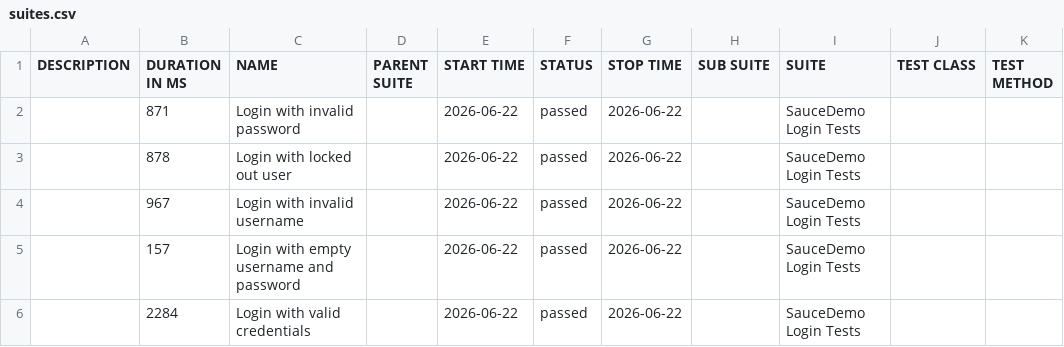
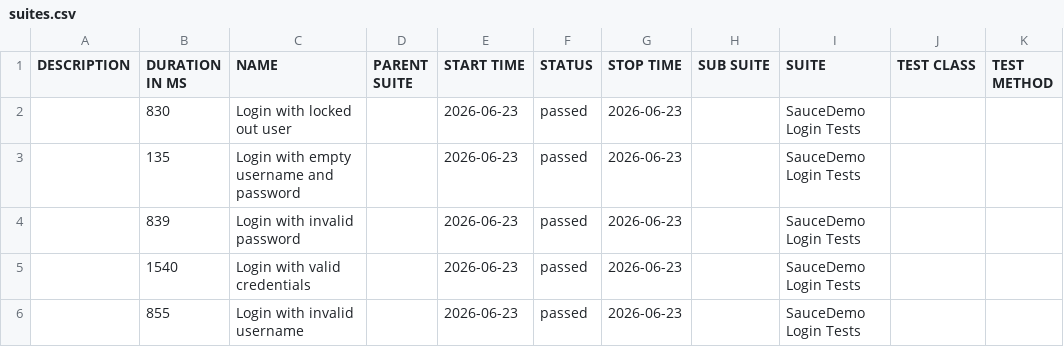
Before and after one commit to ParasOli/saucedemo-ui-automation, a CSV file: data/suites.csv, drawn as a sheet.

```diff
--- a/data/suites.csv
+++ b/data/suites.csv
@@ -1,6 +1,6 @@
 "DESCRIPTION","DURATION IN MS","NAME","PARENT SUITE","START TIME","STATUS","STOP TIME","SUB SUITE","SUITE","TEST CLASS","TEST METHOD"
-"","871","Login with invalid password","","2026-06-22","passed","2026-06-22","","SauceDemo Login Tests","",""
-"","878","Login with locked out user","","2026-06-22","passed","2026-06-22","","SauceDemo Login Tests","",""
-"","967","Login with invalid username","","2026-06-22","passed","2026-06-22","","SauceDemo Login Tests","",""
-"","157","Login with empty username and password","","2026-06-22","passed","2026-06-22","","SauceDemo Login Tests","",""
-"","2284","Login with valid credentials","","2026-06-22","passed","2026-06-22","","SauceDemo Login Tests","",""
+"","830","Login with locked out user","","2026-06-23","passed","2026-06-23","","SauceDemo Login Tests","",""
+"","135","Login with empty username and password","","2026-06-23","passed","2026-06-23","","SauceDemo Login Tests","",""
+"","839","Login with invalid password","","2026-06-23","passed","2026-06-23","","SauceDemo Login Tests","",""
+"","1540","Login with valid credentials","","2026-06-23","passed","2026-06-23","","SauceDemo Login Tests","",""
+"","855","Login with invalid username","","2026-06-23","passed","2026-06-23","","SauceDemo Login Tests","",""
```
Also changed, not shown: 24 other files.
